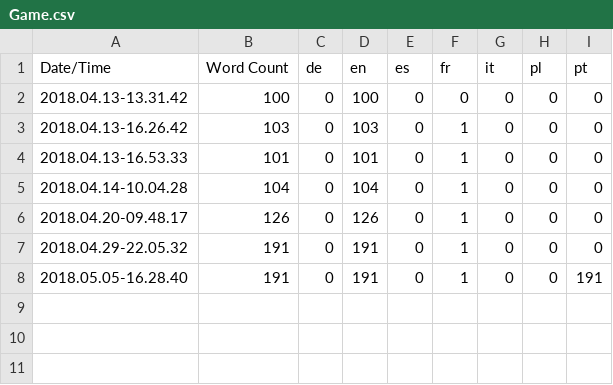
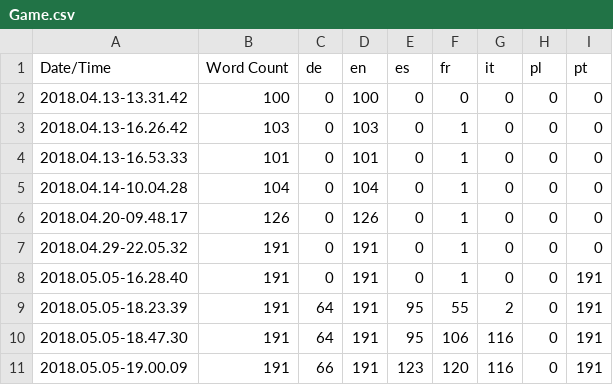
Before and after one commit to MaxStingray/Tetanutopia, a CSV file: Content/Localization/Game/Game.csv, drawn as a sheet; the diff names each change by its address in the sheet, - before the commit and + after, or states it on an @@ line.

Commit message:
Localization - more languages
Localization more lanagues

```diff
--- a/Content/Localization/Game/Game.csv
+++ b/Content/Localization/Game/Game.csv
+row 9: 2018.05.05-18.23.39 | 191 | 64 | 191 | 95 | 55 | 2 | 0 | 191
+row 10: 2018.05.05-18.47.30 | 191 | 64 | 191 | 95 | 106 | 116 | 0 | 191
+row 11: 2018.05.05-19.00.09 | 191 | 66 | 191 | 123 | 120 | 116 | 0 | 191
```
Also changed, not shown: 9 other files.
